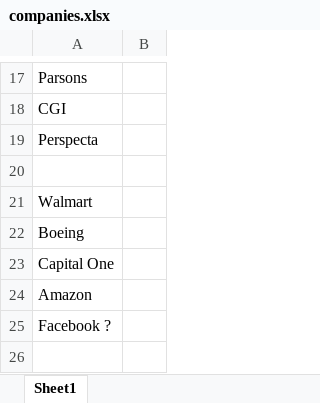
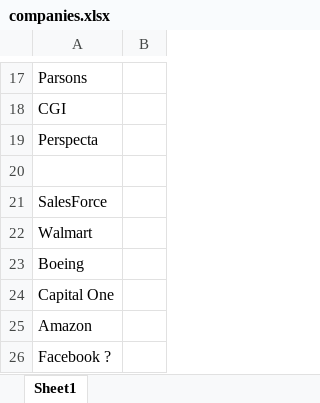
Before and after one commit to KurbonovO/resume, an Excel workbook: companies.xlsx, sheet Sheet1, drawn as a sheet; only a part is shown, gaps mark what is left out; values as stored, in another font and other column widths than the file's, no borders; the diff names each change by its address in the sheet, - before the commit and + after, or states it on an @@ line.

Commit message:
update

```diff
--- a/companies.xlsx (sheet Sheet1)
+++ b/companies.xlsx (sheet Sheet1)
+row 21: SalesForce
```
